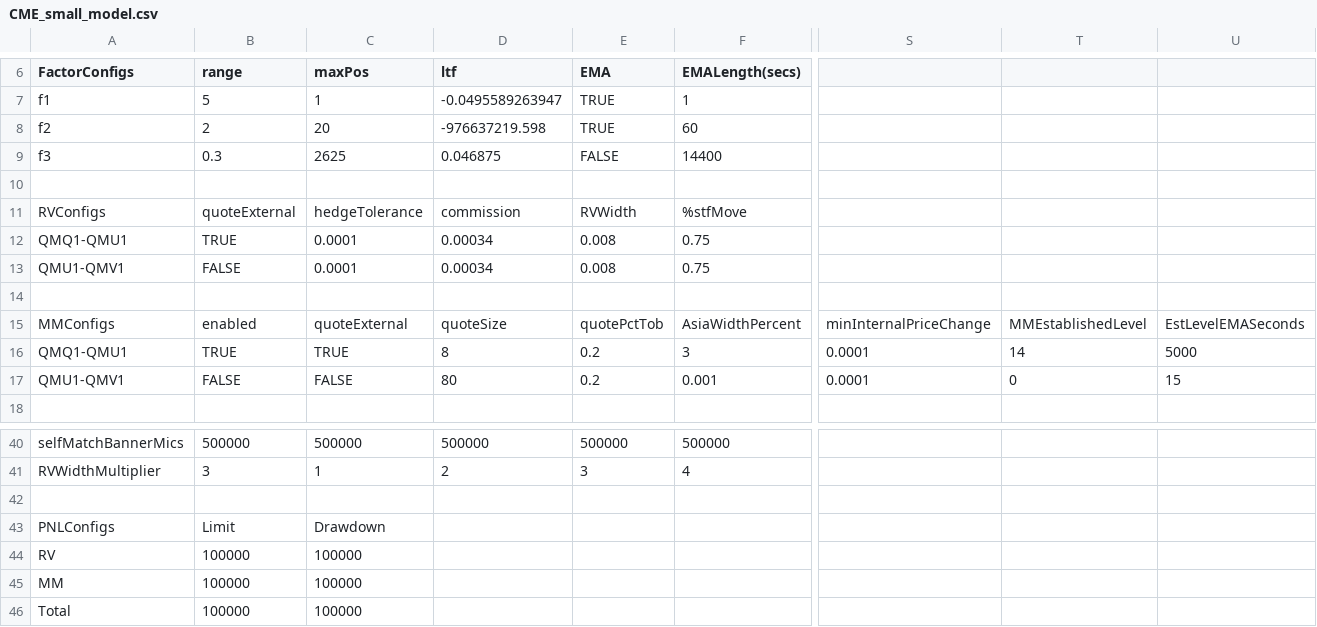
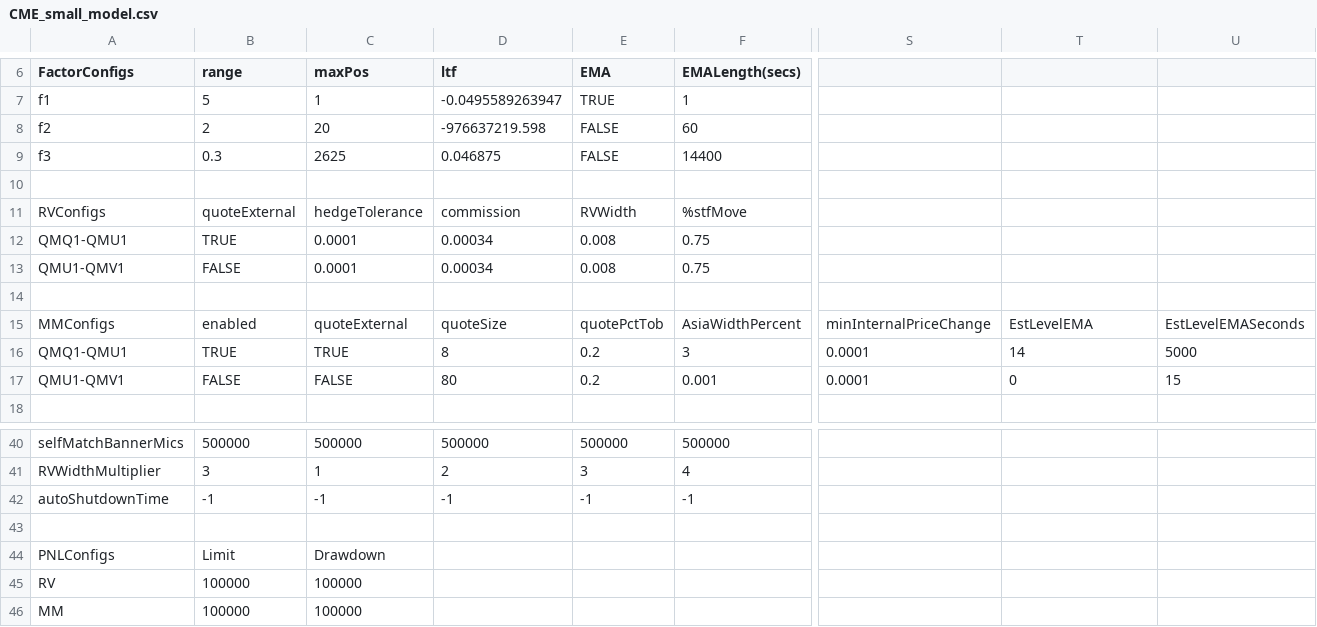
Before and after one commit to kzhdev/strats, a CSV file: config/minimal_cme/CME_small_model.csv, drawn as a sheet; only a part is shown, gaps mark what is left out; the shorter side is filled out with more unchanged rows; rows hold the shown columns only; the diff names each change by its address in the sheet, - before the commit and + after, or states it on an @@ line.

Commit message:
Implement AutoShutdownTime

```diff
--- a/config/minimal_cme/CME_small_model.csv
+++ b/config/minimal_cme/CME_small_model.csv
-E8 (EMA): TRUE
+E8 (EMA): FALSE
-T15: MMEstablishedLevel
+T15: EstLevelEMA
+row 42: autoShutdownTime | -1 | -1 | -1 | -1 | -1
```
Also changed, not shown: 6 other files.
